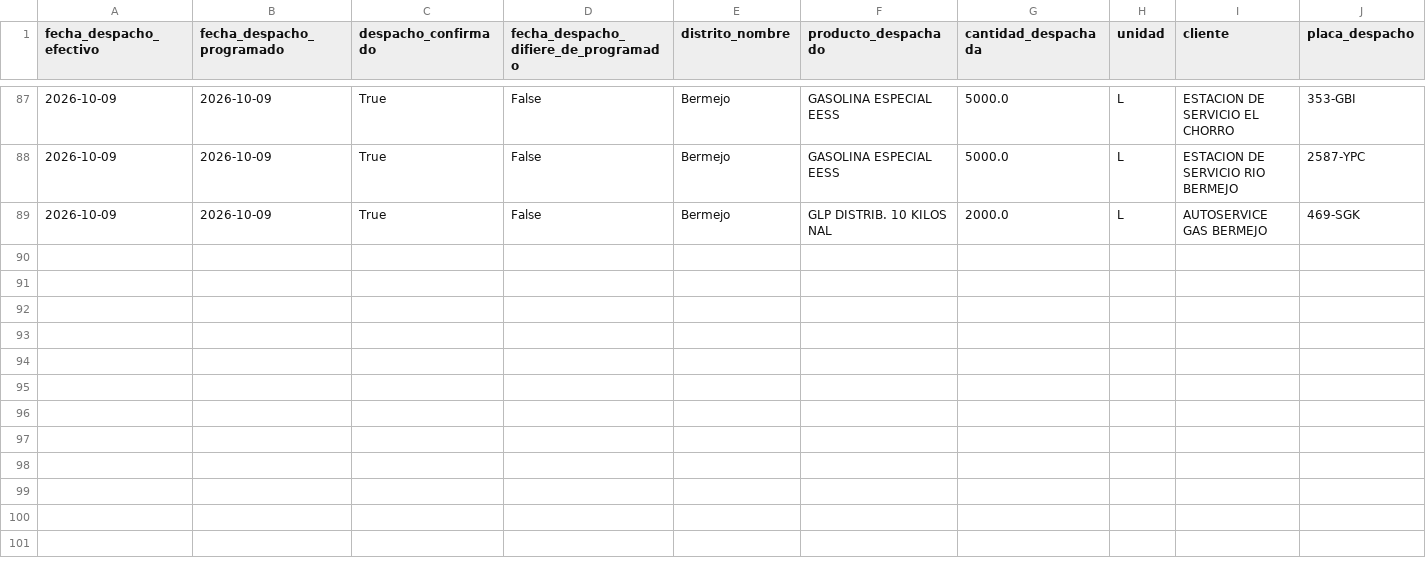
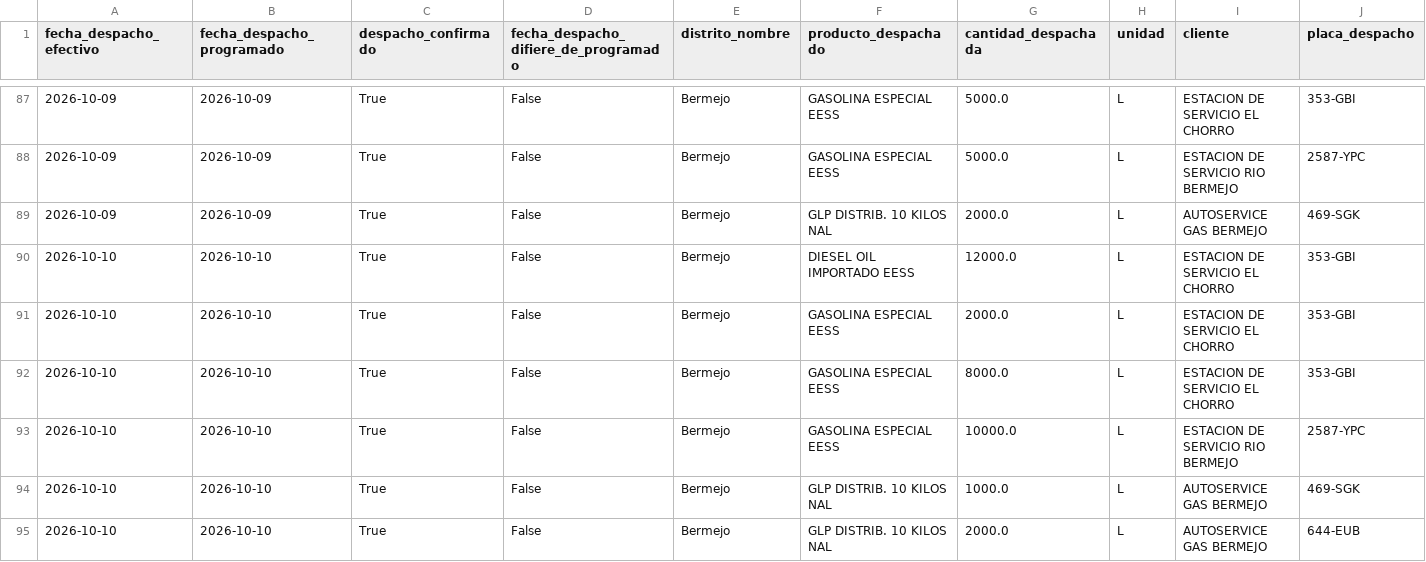
Before and after one commit to mauforonda/data-triage, a CSV file: hidrocarburos/abastecimiento/data/despachos/ber.csv, drawn as a sheet; only a part is shown, gaps mark what is left out; rows hold the shown columns only; the diff names each change by its address in the sheet, - before the commit and + after, or states it on an @@ line.

```diff
--- a/hidrocarburos/abastecimiento/data/despachos/ber.csv
+++ b/hidrocarburos/abastecimiento/data/despachos/ber.csv
+row 90: 2026-10-10 | 2026-10-10 | True | False | Bermejo | DIESEL OIL IMPORTADO EESS | 12000.0 | L | ESTACION DE SERVICIO EL CHORRO | 353-GBI
+row 91: 2026-10-10 | 2026-10-10 | True | False | Bermejo | GASOLINA ESPECIAL EESS | 2000.0 | L | ESTACION DE SERVICIO EL CHORRO | 353-GBI
+row 92: 2026-10-10 | 2026-10-10 | True | False | Bermejo | GASOLINA ESPECIAL EESS | 8000.0 | L | ESTACION DE SERVICIO EL CHORRO | 353-GBI
+row 93: 2026-10-10 | 2026-10-10 | True | False | Bermejo | GASOLINA ESPECIAL EESS | 10000.0 | L | ESTACION DE SERVICIO RIO BERMEJO | 2587-YPC
+row 94: 2026-10-10 | 2026-10-10 | True | False | Bermejo | GLP DISTRIB. 10 KILOS NAL | 1000.0 | L | AUTOSERVICE GAS BERMEJO | 469-SGK
+row 95: 2026-10-10 | 2026-10-10 | True | False | Bermejo | GLP DISTRIB. 10 KILOS NAL | 2000.0 | L | AUTOSERVICE GAS BERMEJO | 644-EUB
```
Also changed, not shown: hidrocarburos/abastecimiento/data/despachos/amz.csv, hidrocarburos/abastecimiento/data/despachos/cen.csv, 10 other files.
